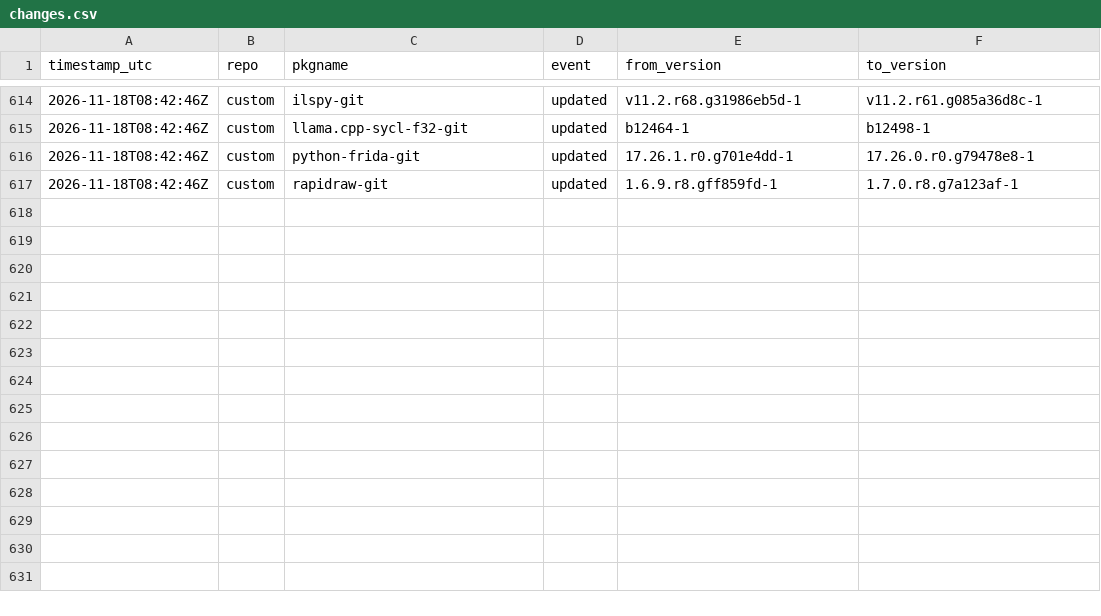
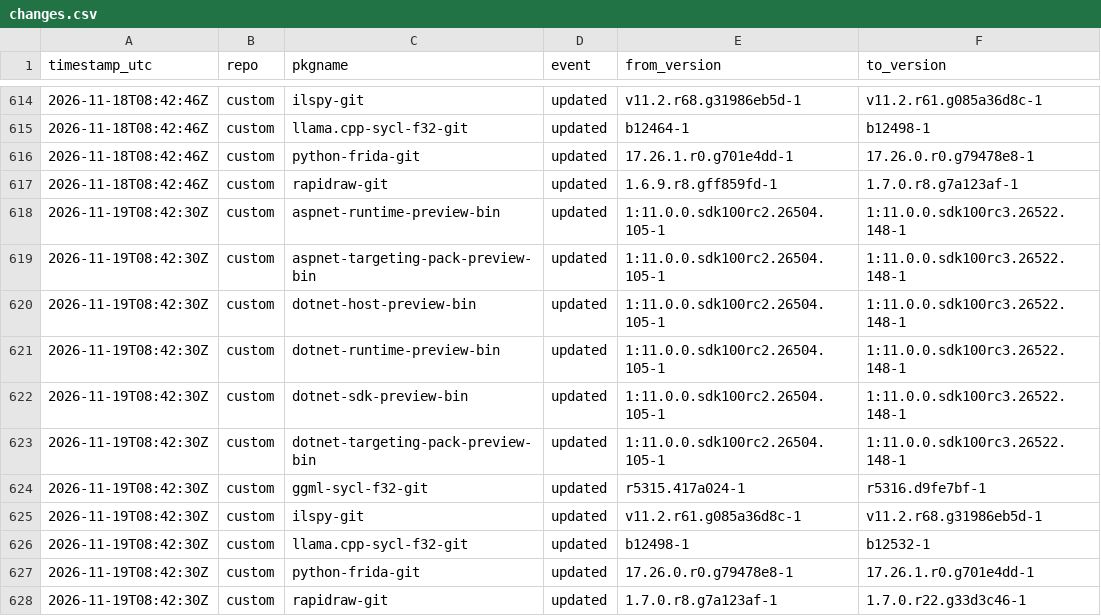
Before and after one commit to xerootg/xerootg.github.io, a CSV file: data/changes.csv, drawn as a sheet; only a part is shown, gaps mark what is left out.

```diff
--- a/data/changes.csv
+++ b/data/changes.csv
@@ -617 +617,12 @@ timestamp_utc,repo,pkgname,event,from_version,to_version
 2026-11-18T08:42:46Z,custom,rapidraw-git,updated,1.6.9.r8.gff859fd-1,1.7.0.r8.g7a123af-1
+2026-11-19T08:42:30Z,custom,aspnet-runtime-preview-bin,updated,1:11.0.0.sdk100rc2.26504.105-1,1:11.0.0.sdk100rc3.26522.148-1
+2026-11-19T08:42:30Z,custom,aspnet-targeting-pack-preview-bin,updated,1:11.0.0.sdk100rc2.26504.105-1,1:11.0.0.sdk100rc3.26522.148-1
+2026-11-19T08:42:30Z,custom,dotnet-host-preview-bin,updated,1:11.0.0.sdk100rc2.26504.105-1,1:11.0.0.sdk100rc3.26522.148-1
+2026-11-19T08:42:30Z,custom,dotnet-runtime-preview-bin,updated,1:11.0.0.sdk100rc2.26504.105-1,1:11.0.0.sdk100rc3.26522.148-1
+2026-11-19T08:42:30Z,custom,dotnet-sdk-preview-bin,updated,1:11.0.0.sdk100rc2.26504.105-1,1:11.0.0.sdk100rc3.26522.148-1
+2026-11-19T08:42:30Z,custom,dotnet-targeting-pack-preview-bin,updated,1:11.0.0.sdk100rc2.26504.105-1,1:11.0.0.sdk100rc3.26522.148-1
+2026-11-19T08:42:30Z,custom,ggml-sycl-f32-git,updated,r5315.417a024-1,r5316.d9fe7bf-1
+2026-11-19T08:42:30Z,custom,ilspy-git,updated,v11.2.r61.g085a36d8c-1,v11.2.r68.g31986eb5d-1
+2026-11-19T08:42:30Z,custom,llama.cpp-sycl-f32-git,updated,b12498-1,b12532-1
+2026-11-19T08:42:30Z,custom,python-frida-git,updated,17.26.0.r0.g79478e8-1,17.26.1.r0.g701e4dd-1
+2026-11-19T08:42:30Z,custom,rapidraw-git,updated,1.7.0.r8.g7a123af-1,1.7.0.r22.g33d3c46-1
```
Also changed, not shown: data/packages.csv, 2 other files.
